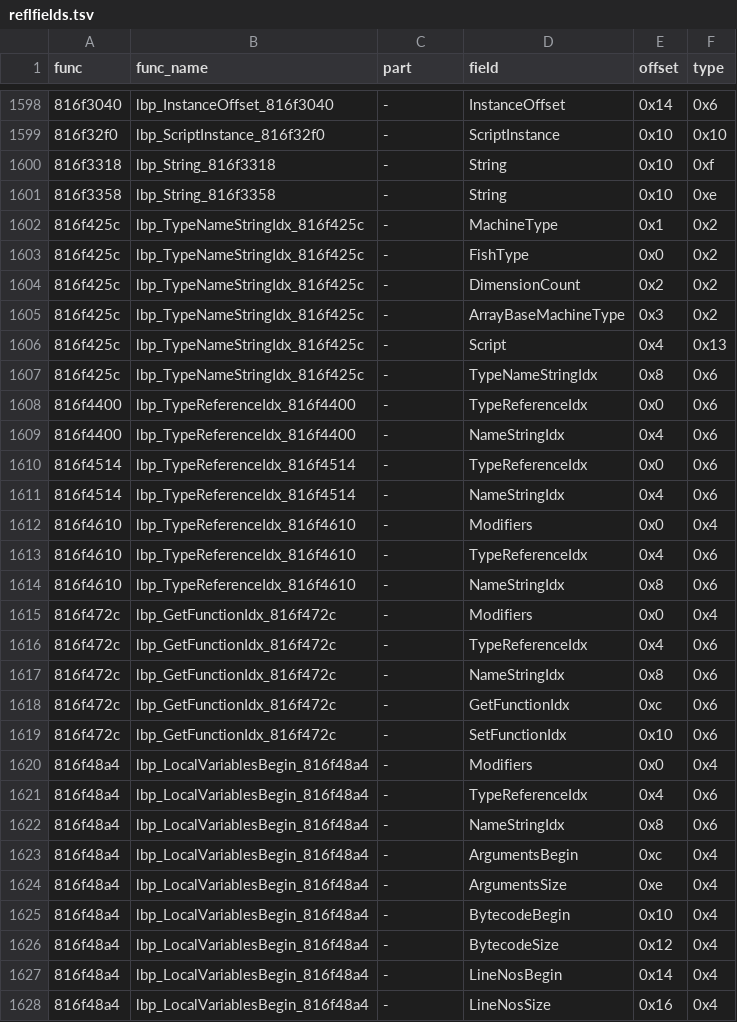
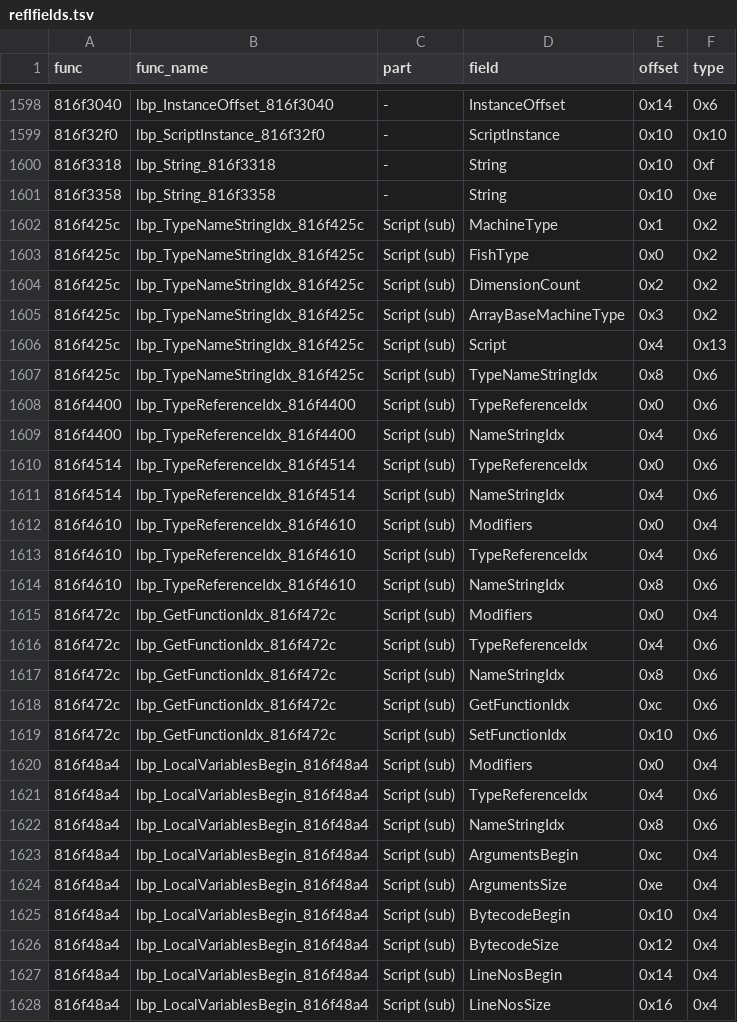
Before and after one commit to indieindie7/lbpvita-decomp, a TSV file: ghidra/reflfields.tsv, drawn as a sheet; only a part is shown, gaps mark what is left out; the diff covers the shown part only.

```diff
--- a/ghidra/reflfields.tsv
+++ b/ghidra/reflfields.tsv
@@ -1601,28 +1601,28 @@ func	func_name	part	field	offset	type
 816f3358	lbp_String_816f3358	-	String	0x10	0xe
-816f425c	lbp_TypeNameStringIdx_816f425c	-	MachineType	0x1	0x2
-816f425c	lbp_TypeNameStringIdx_816f425c	-	FishType	0x0	0x2
-816f425c	lbp_TypeNameStringIdx_816f425c	-	DimensionCount	0x2	0x2
-816f425c	lbp_TypeNameStringIdx_816f425c	-	ArrayBaseMachineType	0x3	0x2
-816f425c	lbp_TypeNameStringIdx_816f425c	-	Script	0x4	0x13
-816f425c	lbp_TypeNameStringIdx_816f425c	-	TypeNameStringIdx	0x8	0x6
-816f4400	lbp_TypeReferenceIdx_816f4400	-	TypeReferenceIdx	0x0	0x6
-816f4400	lbp_TypeReferenceIdx_816f4400	-	NameStringIdx	0x4	0x6
-816f4514	lbp_TypeReferenceIdx_816f4514	-	TypeReferenceIdx	0x0	0x6
-816f4514	lbp_TypeReferenceIdx_816f4514	-	NameStringIdx	0x4	0x6
-816f4610	lbp_TypeReferenceIdx_816f4610	-	Modifiers	0x0	0x4
-816f4610	lbp_TypeReferenceIdx_816f4610	-	TypeReferenceIdx	0x4	0x6
-816f4610	lbp_TypeReferenceIdx_816f4610	-	NameStringIdx	0x8	0x6
-816f472c	lbp_GetFunctionIdx_816f472c	-	Modifiers	0x0	0x4
-816f472c	lbp_GetFunctionIdx_816f472c	-	TypeReferenceIdx	0x4	0x6
-816f472c	lbp_GetFunctionIdx_816f472c	-	NameStringIdx	0x8	0x6
-816f472c	lbp_GetFunctionIdx_816f472c	-	GetFunctionIdx	0xc	0x6
-816f472c	lbp_GetFunctionIdx_816f472c	-	SetFunctionIdx	0x10	0x6
-816f48a4	lbp_LocalVariablesBegin_816f48a4	-	Modifiers	0x0	0x4
-816f48a4	lbp_LocalVariablesBegin_816f48a4	-	TypeReferenceIdx	0x4	0x6
-816f48a4	lbp_LocalVariablesBegin_816f48a4	-	NameStringIdx	0x8	0x6
-816f48a4	lbp_LocalVariablesBegin_816f48a4	-	ArgumentsBegin	0xc	0x4
-816f48a4	lbp_LocalVariablesBegin_816f48a4	-	ArgumentsSize	0xe	0x4
-816f48a4	lbp_LocalVariablesBegin_816f48a4	-	BytecodeBegin	0x10	0x4
-816f48a4	lbp_LocalVariablesBegin_816f48a4	-	BytecodeSize	0x12	0x4
-816f48a4	lbp_LocalVariablesBegin_816f48a4	-	LineNosBegin	0x14	0x4
-816f48a4	lbp_LocalVariablesBegin_816f48a4	-	LineNosSize	0x16	0x4
+816f425c	lbp_TypeNameStringIdx_816f425c	Script (sub)	MachineType	0x1	0x2
+816f425c	lbp_TypeNameStringIdx_816f425c	Script (sub)	FishType	0x0	0x2
+816f425c	lbp_TypeNameStringIdx_816f425c	Script (sub)	DimensionCount	0x2	0x2
+816f425c	lbp_TypeNameStringIdx_816f425c	Script (sub)	ArrayBaseMachineType	0x3	0x2
+816f425c	lbp_TypeNameStringIdx_816f425c	Script (sub)	Script	0x4	0x13
+816f425c	lbp_TypeNameStringIdx_816f425c	Script (sub)	TypeNameStringIdx	0x8	0x6
+816f4400	lbp_TypeReferenceIdx_816f4400	Script (sub)	TypeReferenceIdx	0x0	0x6
+816f4400	lbp_TypeReferenceIdx_816f4400	Script (sub)	NameStringIdx	0x4	0x6
+816f4514	lbp_TypeReferenceIdx_816f4514	Script (sub)	TypeReferenceIdx	0x0	0x6
+816f4514	lbp_TypeReferenceIdx_816f4514	Script (sub)	NameStringIdx	0x4	0x6
+816f4610	lbp_TypeReferenceIdx_816f4610	Script (sub)	Modifiers	0x0	0x4
+816f4610	lbp_TypeReferenceIdx_816f4610	Script (sub)	TypeReferenceIdx	0x4	0x6
+816f4610	lbp_TypeReferenceIdx_816f4610	Script (sub)	NameStringIdx	0x8	0x6
+816f472c	lbp_GetFunctionIdx_816f472c	Script (sub)	Modifiers	0x0	0x4
+816f472c	lbp_GetFunctionIdx_816f472c	Script (sub)	TypeReferenceIdx	0x4	0x6
+816f472c	lbp_GetFunctionIdx_816f472c	Script (sub)	NameStringIdx	0x8	0x6
+816f472c	lbp_GetFunctionIdx_816f472c	Script (sub)	GetFunctionIdx	0xc	0x6
+816f472c	lbp_GetFunctionIdx_816f472c	Script (sub)	SetFunctionIdx	0x10	0x6
+816f48a4	lbp_LocalVariablesBegin_816f48a4	Script (sub)	Modifiers	0x0	0x4
+816f48a4	lbp_LocalVariablesBegin_816f48a4	Script (sub)	TypeReferenceIdx	0x4	0x6
+816f48a4	lbp_LocalVariablesBegin_816f48a4	Script (sub)	NameStringIdx	0x8	0x6
+816f48a4	lbp_LocalVariablesBegin_816f48a4	Script (sub)	ArgumentsBegin	0xc	0x4
+816f48a4	lbp_LocalVariablesBegin_816f48a4	Script (sub)	ArgumentsSize	0xe	0x4
+816f48a4	lbp_LocalVariablesBegin_816f48a4	Script (sub)	BytecodeBegin	0x10	0x4
+816f48a4	lbp_LocalVariablesBegin_816f48a4	Script (sub)	BytecodeSize	0x12	0x4
+816f48a4	lbp_LocalVariablesBegin_816f48a4	Script (sub)	LineNosBegin	0x14	0x4
+816f48a4	lbp_LocalVariablesBegin_816f48a4	Script (sub)	LineNosSize	0x16	0x4
```
Also changed, not shown: 107 edited cells elsewhere in this file, 3 other files.
